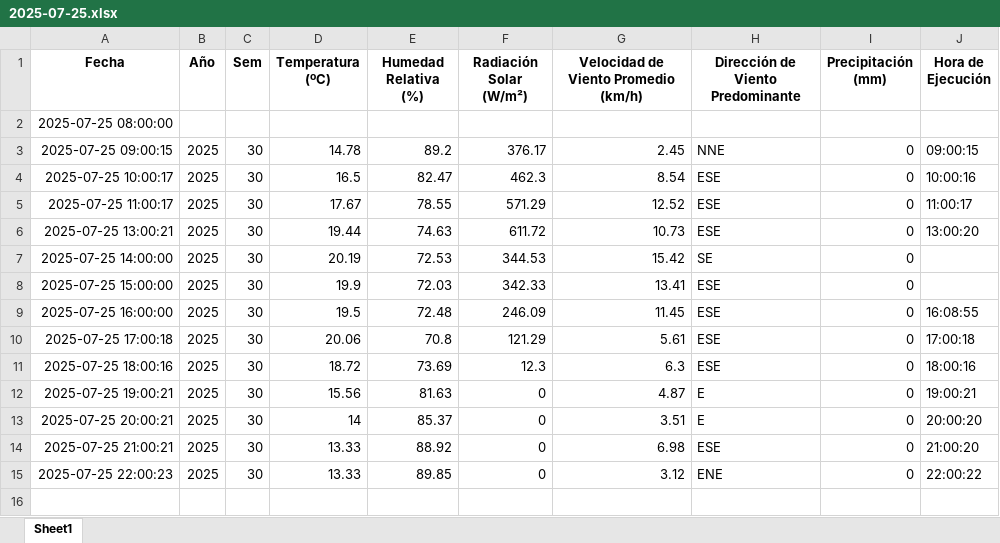
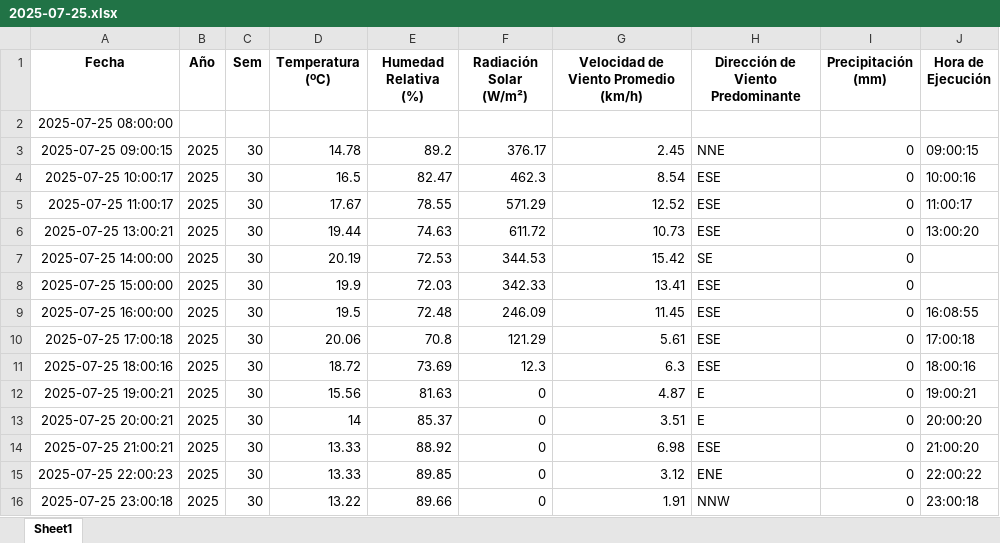
Before and after one commit to 02051994/mi-app-humedad, an Excel workbook: datos_dropcontrol/2025-07-25.xlsx, sheet Sheet1, drawn as a sheet; values as stored, in another font and other column widths than the file's, no borders; the diff names each change by its address in the sheet, - before the commit and + after, or states it on an @@ line.

```diff
--- a/datos_dropcontrol/2025-07-25.xlsx (sheet Sheet1)
+++ b/datos_dropcontrol/2025-07-25.xlsx (sheet Sheet1)
+row 16: 2025-07-25 23:00:18 | 2025 | 30 | 13.22 | 89.66 | 0 | 1.91 | NNW | 0 | 23:00:18
```
Also changed, not shown: estacion_metereologica.xlsx.
